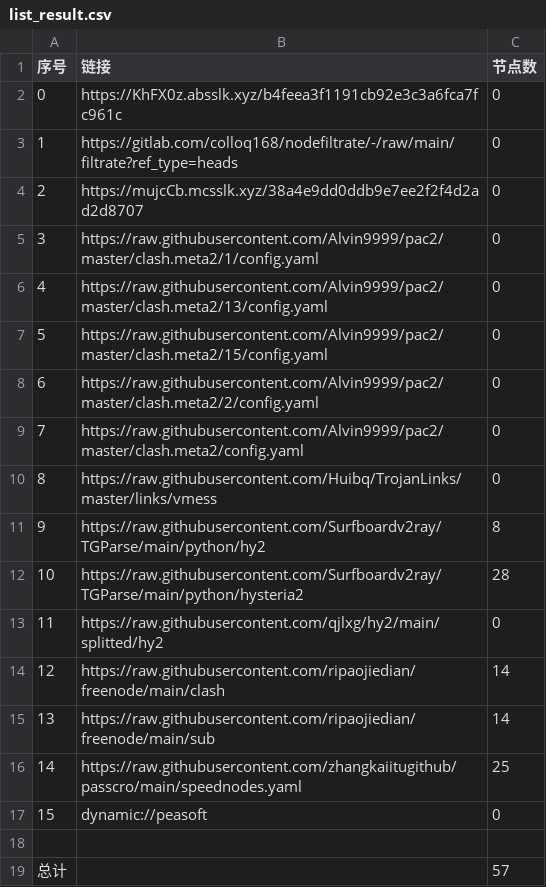
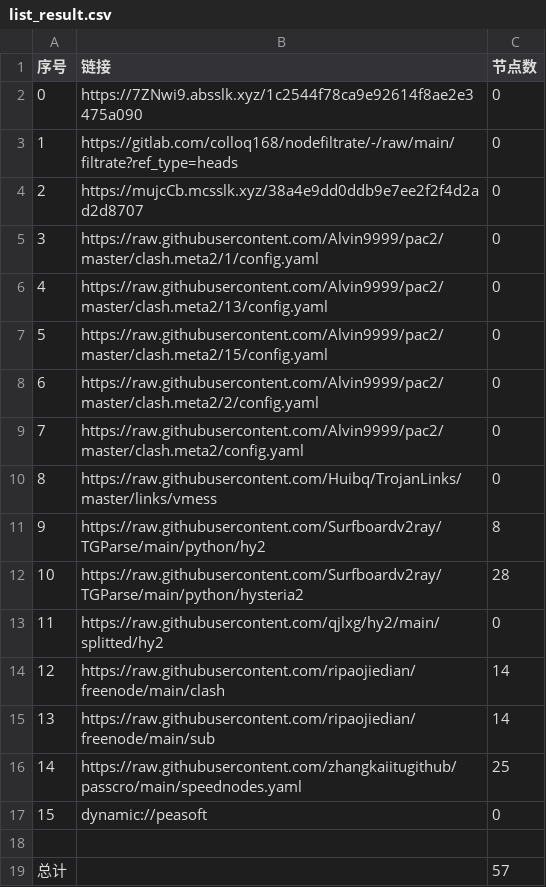
Before and after one commit to hnonly/AutoMergePublicNodes, a CSV file: list_result.csv, drawn as a sheet.

```diff
--- a/list_result.csv
+++ b/list_result.csv
@@ -1,3 +1,3 @@
 序号,链接,节点数
-0,https://KhFX0z.absslk.xyz/b4feea3f1191cb92e3c3a6fca7fc961c,0
+0,https://7ZNwi9.absslk.xyz/1c2544f78ca9e92614f8ae2e3475a090,0
 1,https://gitlab.com/colloq168/nodefiltrate/-/raw/main/filtrate?ref_type=heads,0
```
Also changed, not shown: 3 other files.
